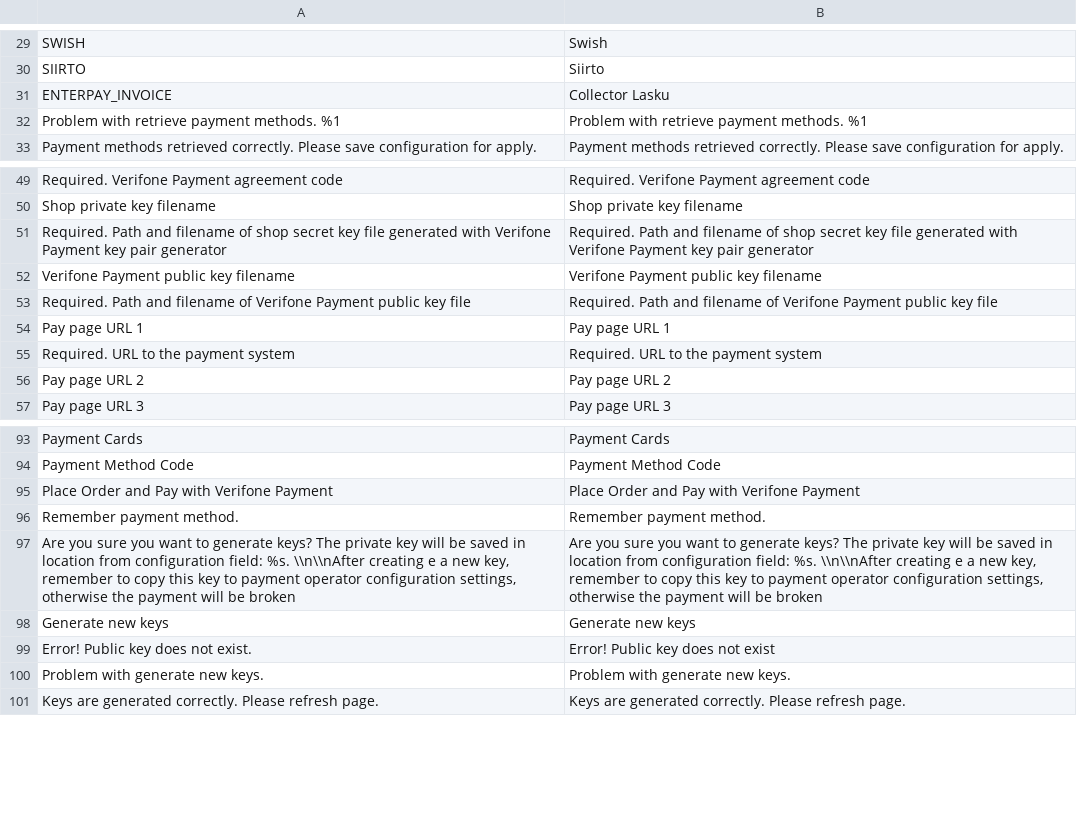
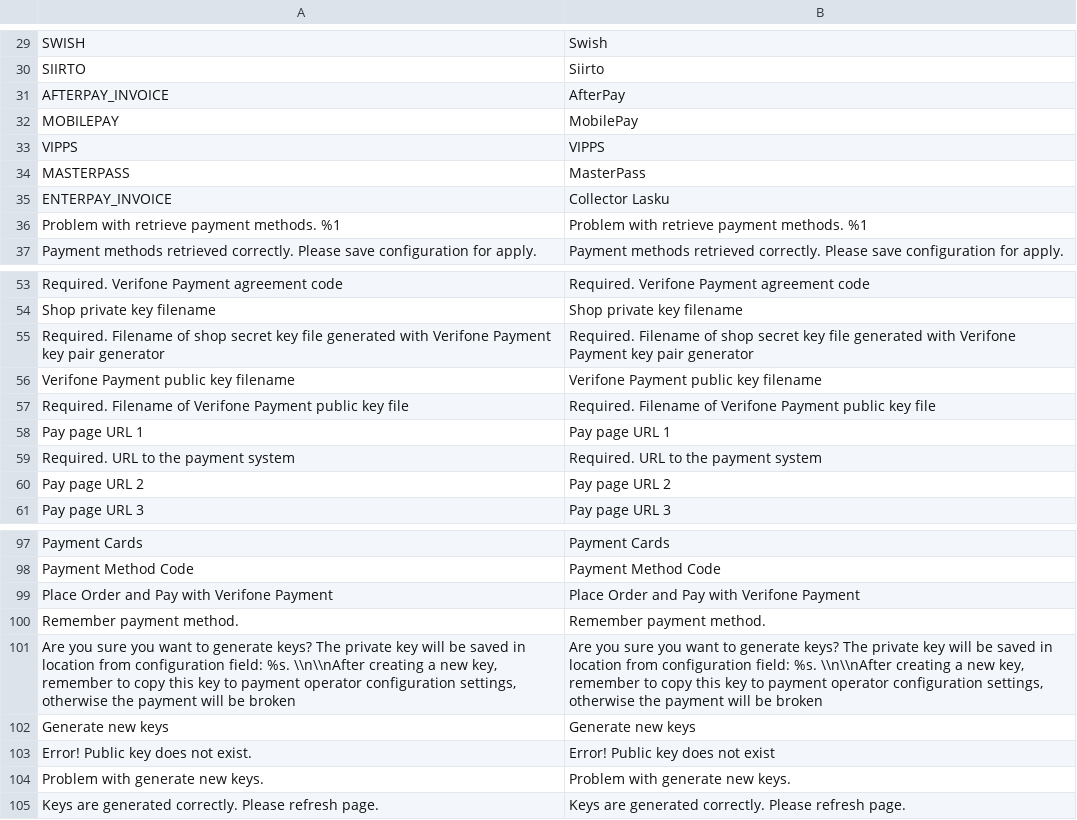
Before and after one commit to Verifone-NB/magento2-verifone-payment, a CSV file: src/i18n/en_US.csv, drawn as a sheet; only a part is shown, gaps mark what is left out.

```diff
--- a/src/i18n/en_US.csv
+++ b/src/i18n/en_US.csv
@@ -30,2 +30,6 @@
 "SIIRTO","Siirto"
+"AFTERPAY_INVOICE","AfterPay"
+"MOBILEPAY","MobilePay"
+"VIPPS","VIPPS"
+"MASTERPASS","MasterPass"
 "ENTERPAY_INVOICE", "Collector Lasku"
@@ -50,5 +54,5 @@
 "Shop private key filename","Shop private key filename"
-"Required. Path and filename of shop secret key file generated with Verifone Payment key pair generator","Required. Path and filename of shop secret key file generated with Verifone Payment key pair generator"
+"Required. Filename of shop secret key file generated with Verifone Payment key pair generator","Required. Filename of shop secret key file generated with Verifone Payment key pair generator"
 "Verifone Payment public key filename","Verifone Payment public key filename"
-"Required. Path and filename of Verifone Payment public key file","Required. Path and filename of Verifone Payment public key file"
+"Required. Filename of Verifone Payment public key file","Required. Filename of Verifone Payment public key file"
 "Pay page URL 1","Pay page URL 1"
@@ -96,3 +100,3 @@
 "Remember payment method.","Remember payment method."
-"Are you sure you want to generate keys? The private key will be saved in location from configuration field: %s. \\n\\nAfter creating e a new key, remember to copy this key to payment operator configuration settings, otherwise the payment will be broken","Are you sure you want to generate keys? The private key will be saved in location from configuration field: %s. \\n\\nAfter creating e a new key, remember to copy this key to payment operator configuration settings, otherwise the payment will be broken"
+"Are you sure you want to generate keys? The private key will be saved in location from configuration field: %s. \\n\\nAfter creating a new key, remember to copy this key to payment operator configuration settings, otherwise the payment will be broken","Are you sure you want to generate keys? The private key will be saved in location from configuration field: %s. \\n\\nAfter creating a new key, remember to copy this key to payment operator configuration settings, otherwise the payment will be broken"
 "Generate new keys","Generate new keys"
```
Also changed, not shown: src/i18n/fi_FI.csv, 22 other files.
